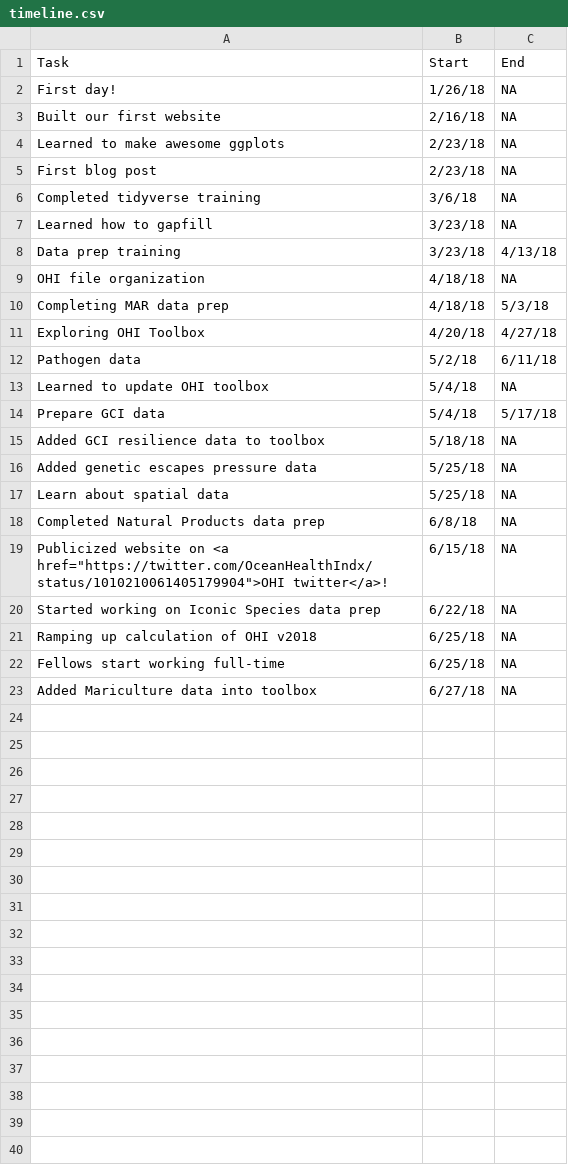
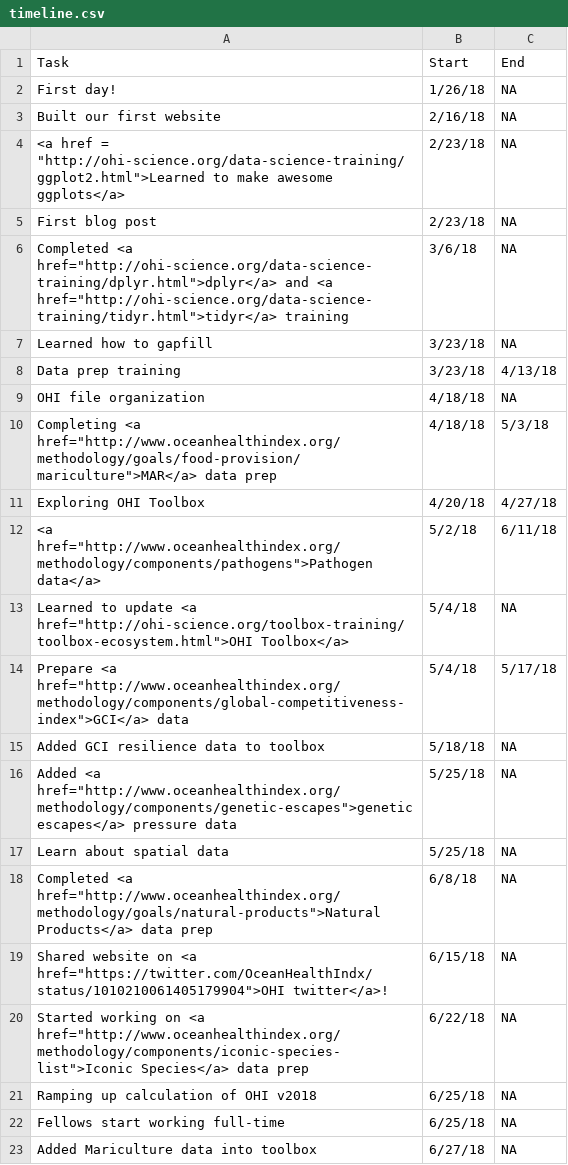
Before and after one commit to OHI-Science/globalfellows, a CSV file: timeline.csv, drawn as a sheet.

Commit message:
added more hyperlinkes to timeline events!

```diff
--- a/timeline.csv
+++ b/timeline.csv
@@ -3,5 +3,5 @@ First day!,1/26/18,NA
 Built our first website,2/16/18,NA
-Learned to make awesome ggplots,2/23/18,NA
+"<a href = ""http://ohi-science.org/data-science-training/ggplot2.html"">Learned to make awesome ggplots</a>",2/23/18,NA
 First blog post,2/23/18,NA
-Completed tidyverse training,3/6/18,NA
+"Completed <a href=""http://ohi-science.org/data-science-training/dplyr.html"">dplyr</a> and <a href=""http://ohi-science.org/data-science-training/tidyr.html"">tidyr</a> training",3/6/18,NA
 Learned how to gapfill,3/23/18,NA
@@ -9,13 +9,13 @@ Data prep training,3/23/18,4/13/18
 OHI file organization,4/18/18,NA
-Completing MAR data prep,4/18/18,5/3/18
+"Completing <a href=""http://www.oceanhealthindex.org/methodology/goals/food-provision/mariculture"">MAR</a> data prep",4/18/18,5/3/18
 Exploring OHI Toolbox,4/20/18,4/27/18
-Pathogen data,5/2/18,6/11/18
-Learned to update OHI toolbox,5/4/18,NA
-Prepare GCI data,5/4/18,5/17/18
+"<a href=""http://www.oceanhealthindex.org/methodology/components/pathogens"">Pathogen data</a>",5/2/18,6/11/18
+"Learned to update <a href=""http://ohi-science.org/toolbox-training/toolbox-ecosystem.html"">OHI Toolbox</a>",5/4/18,NA
+"Prepare <a href=""http://www.oceanhealthindex.org/methodology/components/global-competitiveness-index"">GCI</a> data",5/4/18,5/17/18
 Added GCI resilience data to toolbox,5/18/18,NA
-Added genetic escapes pressure data,5/25/18,NA
+"Added <a href=""http://www.oceanhealthindex.org/methodology/components/genetic-escapes"">genetic escapes</a> pressure data",5/25/18,NA
 Learn about spatial data,5/25/18,NA
-Completed Natural Products data prep,6/8/18,NA
-"Publicized website on <a href=""https://twitter.com/OceanHealthIndx/status/1010210061405179904"">OHI twitter</a>!",6/15/18,NA
-Started working on Iconic Species data prep,6/22/18,NA
+"Completed <a href=""http://www.oceanhealthindex.org/methodology/goals/natural-products"">Natural Products</a> data prep",6/8/18,NA
+"Shared website on <a href=""https://twitter.com/OceanHealthIndx/status/1010210061405179904"">OHI twitter</a>!",6/15/18,NA
+"Started working on <a href=""http://www.oceanhealthindex.org/methodology/components/iconic-species-list"">Iconic Species</a> data prep",6/22/18,NA
 Ramping up calculation of OHI v2018,6/25/18,NA
```
Also changed, not shown: 2 other files.
